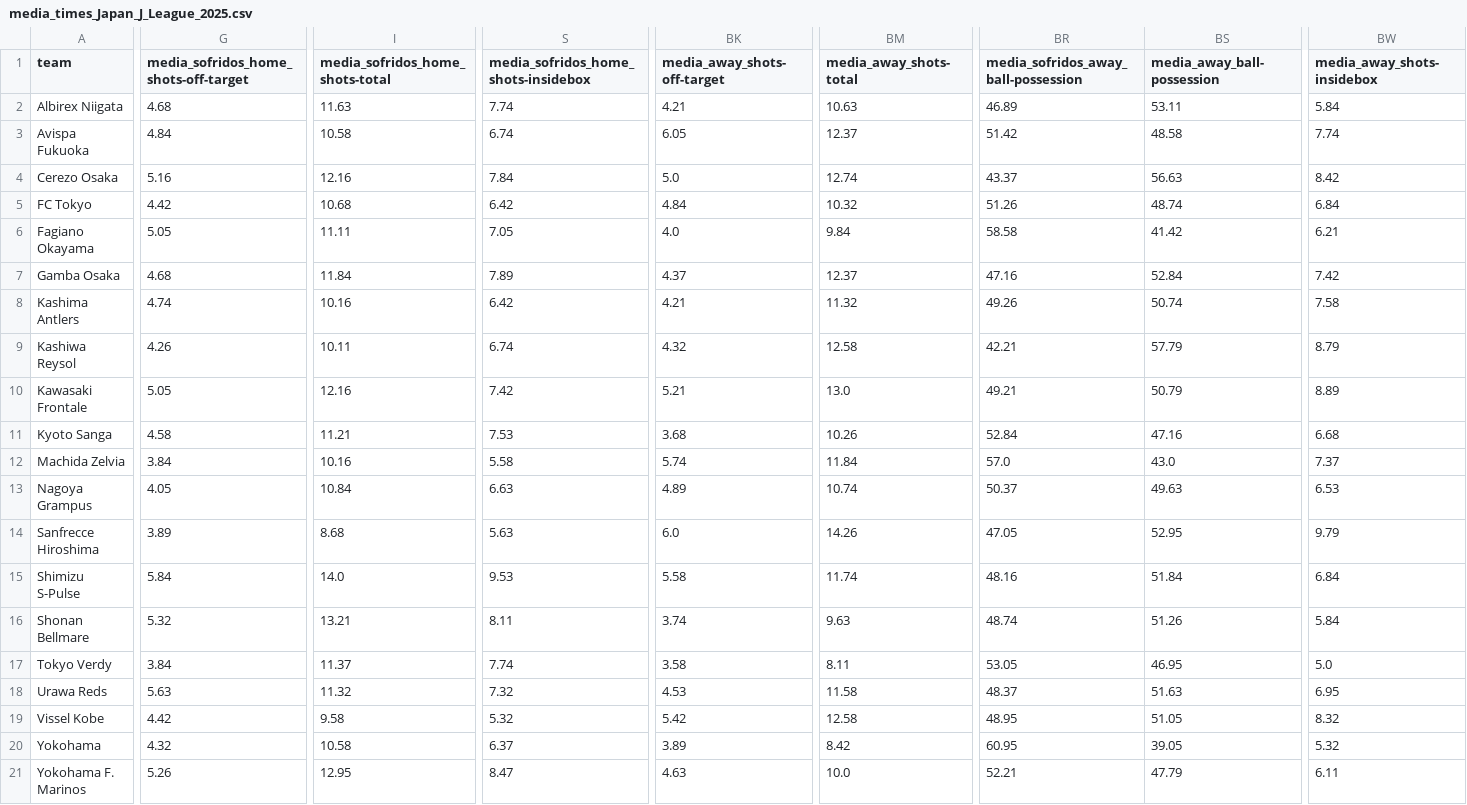
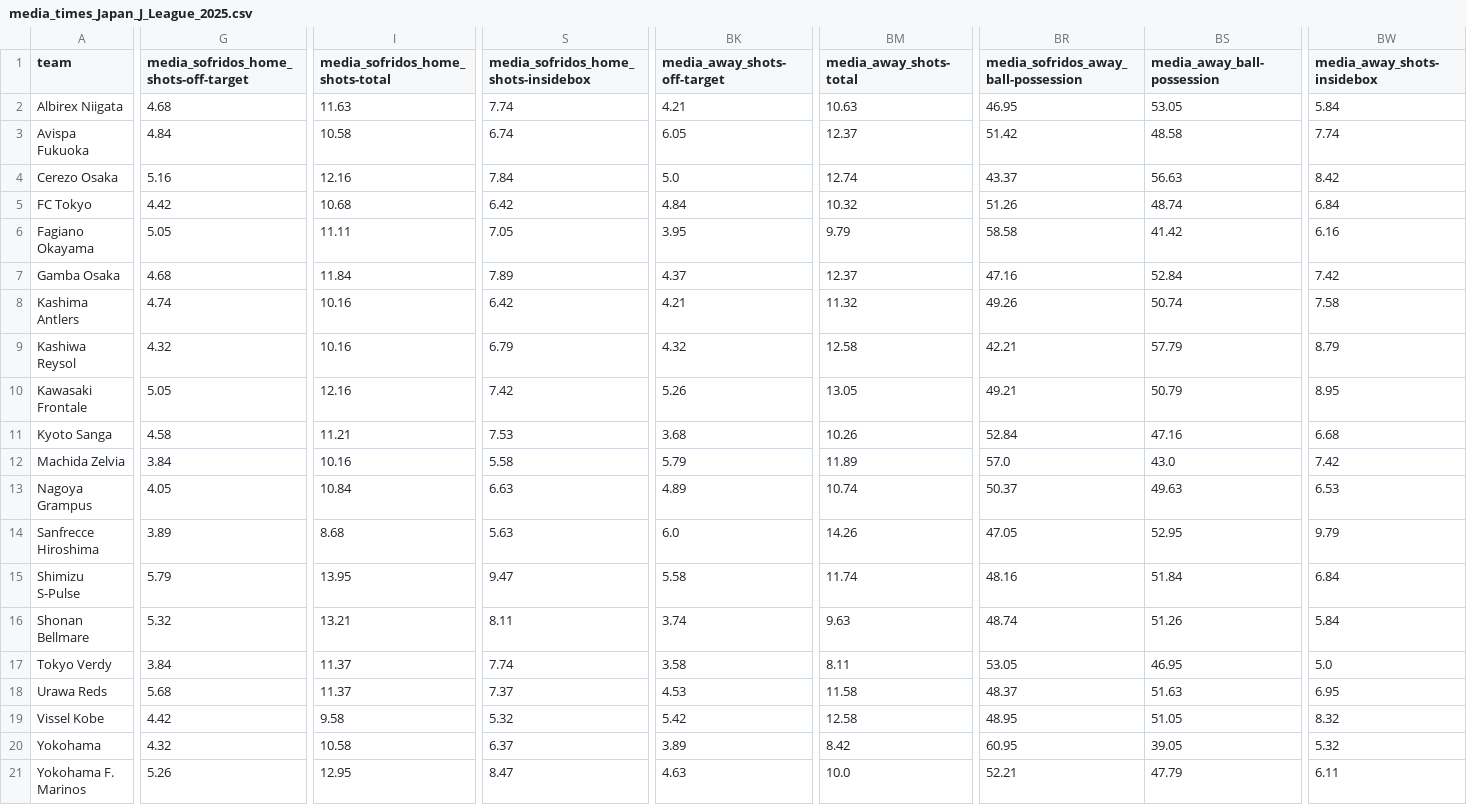
Before and after one commit to bet2all/bet2all, a CSV file: data/season_2025/stats_teams_2025/media_times_Japan_J_League_2025.csv, drawn as a sheet; only a part is shown, gaps mark what is left out; the diff covers the shown part only; the diff names each change by its address in the sheet, - before the commit and + after, or states it on an @@ line.

Commit message:
Atualizando data/season_2025/stats_teams_2025/media_times_Japan_J_League_2025.csv via script

```diff
--- a/data/season_2025/stats_teams_2025/media_times_Japan_J_League_2025.csv
+++ b/data/season_2025/stats_teams_2025/media_times_Japan_J_League_2025.csv
-BR2: 46.89
+BR2: 46.95
-BS2 (media_away_ball-possession): 53.11
+BS2 (media_away_ball-possession): 53.05
-BK6 (media_away_shots-off-target): 4.0
+BK6 (media_away_shots-off-target): 3.95
-BM6 (media_away_shots-total): 9.84
+BM6 (media_away_shots-total): 9.79
-BW6 (media_away_shots-insidebox): 6.21
+BW6 (media_away_shots-insidebox): 6.16
-G9: 4.26
+G9: 4.32
-I9 (media_sofridos_home_shots-total): 10.11
+I9 (media_sofridos_home_shots-total): 10.16
-S9: 6.74
+S9: 6.79
-BK10 (media_away_shots-off-target): 5.21
+BK10 (media_away_shots-off-target): 5.26
-BM10 (media_away_shots-total): 13.0
+BM10 (media_away_shots-total): 13.05
-BW10 (media_away_shots-insidebox): 8.89
+BW10 (media_away_shots-insidebox): 8.95
-BK12 (media_away_shots-off-target): 5.74
+BK12 (media_away_shots-off-target): 5.79
-BM12 (media_away_shots-total): 11.84
+BM12 (media_away_shots-total): 11.89
-BW12 (media_away_shots-insidebox): 7.37
+BW12 (media_away_shots-insidebox): 7.42
-G15: 5.84
+G15: 5.79
-I15 (media_sofridos_home_shots-total): 14.0
+I15 (media_sofridos_home_shots-total): 13.95
-S15: 9.53
+S15: 9.47
-G18: 5.63
+G18: 5.68
-I18 (media_sofridos_home_shots-total): 11.32
+I18 (media_sofridos_home_shots-total): 11.37
-S18: 7.32
+S18: 7.37
```
Also changed, not shown: 16 edited cells elsewhere in this file.
